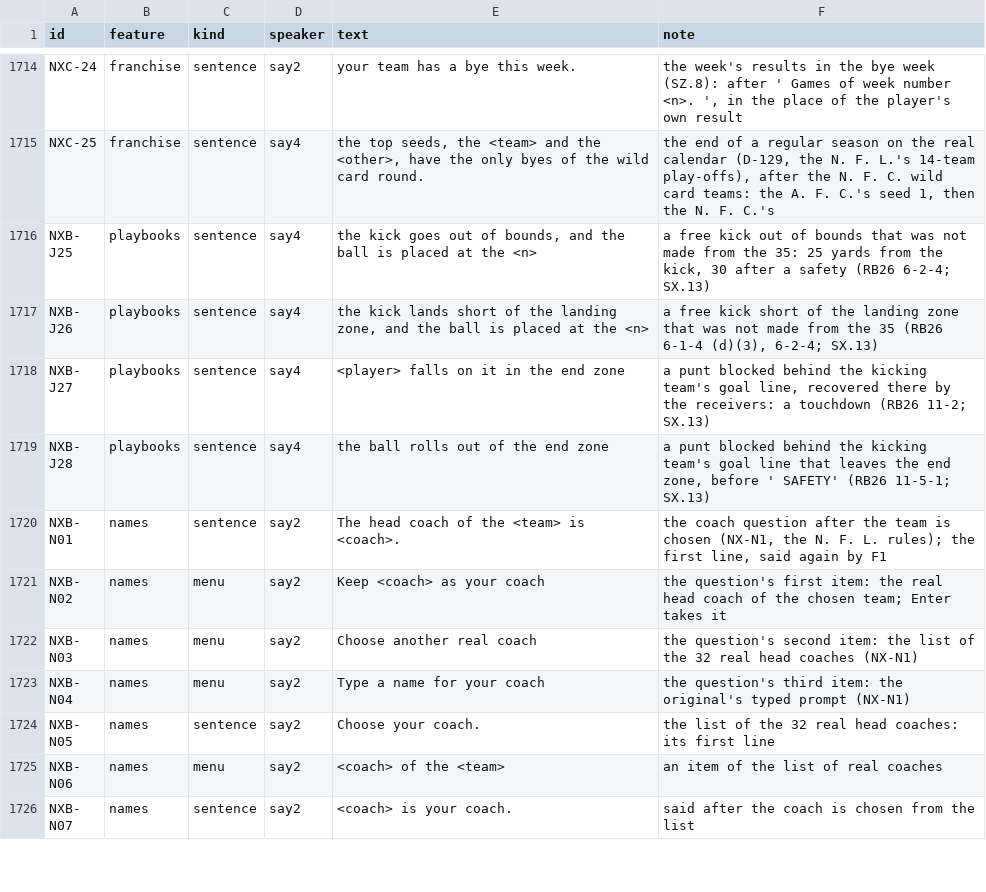
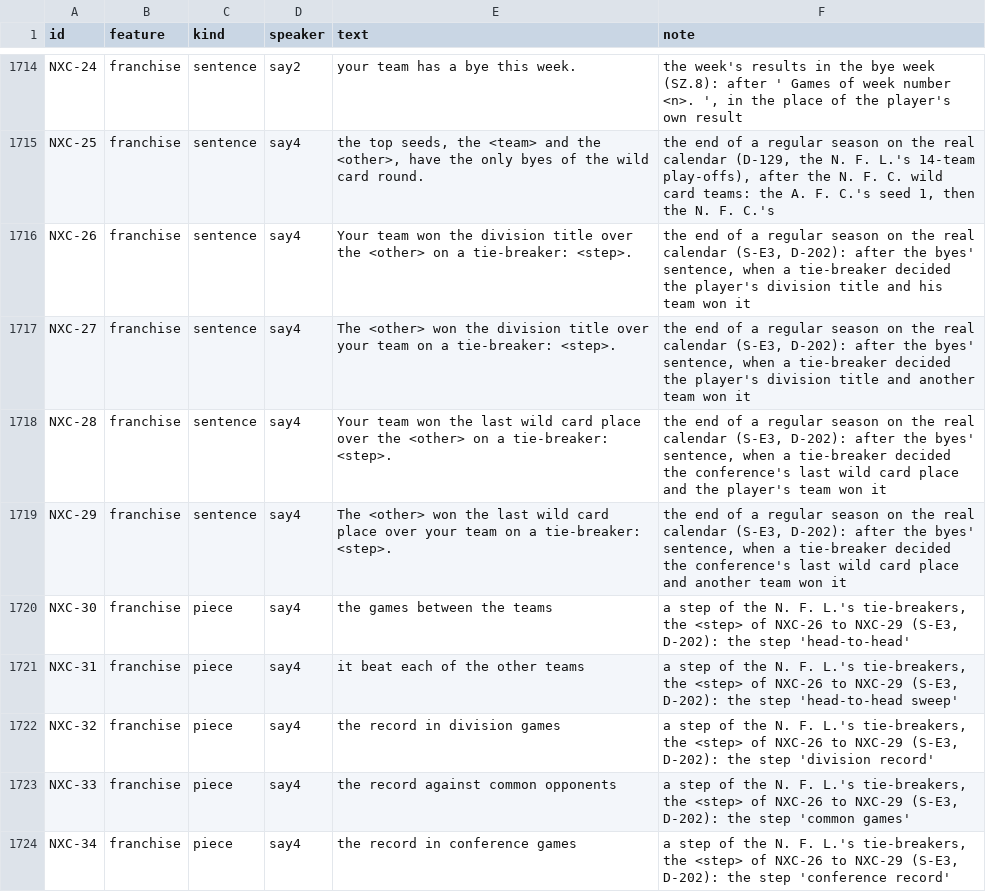
Before and after one commit to joshknnd1982/nfl-football-4-audio-game, a TSV file: spec/strings_nx.tsv, drawn as a sheet; only a part is shown, gaps mark what is left out; the shorter side is filled out with more unchanged rows; the diff covers the shown part only.

```diff
--- a/spec/strings_nx.tsv
+++ b/spec/strings_nx.tsv
@@ -1715 +1715,10 @@ NXC-24	franchise	sentence	say2	 your team has a bye this week. 	the week's resul
 NXC-25	franchise	sentence	say4	 the top seeds, the <team> and the <other>, have the only byes of the wild card round. 	the end of a regular season on the real calendar (D-129, the N. F. L.'s 14-team play-offs), after the N. F. C. wild card teams: the A. F. C.'s seed 1, then the N. F. C.'s
+NXC-26	franchise	sentence	say4	 Your team won the division title over the <other> on a tie-breaker: <step>. 	the end of a regular season on the real calendar (S-E3, D-202): after the byes' sentence, when a tie-breaker decided the player's division title and his team won it
+NXC-27	franchise	sentence	say4	 The <other> won the division title over your team on a tie-breaker: <step>. 	the end of a regular season on the real calendar (S-E3, D-202): after the byes' sentence, when a tie-breaker decided the player's division title and another team won it
+NXC-28	franchise	sentence	say4	 Your team won the last wild card place over the <other> on a tie-breaker: <step>. 	the end of a regular season on the real calendar (S-E3, D-202): after the byes' sentence, when a tie-breaker decided the conference's last wild card place and the player's team won it
+NXC-29	franchise	sentence	say4	 The <other> won the last wild card place over your team on a tie-breaker: <step>. 	the end of a regular season on the real calendar (S-E3, D-202): after the byes' sentence, when a tie-breaker decided the conference's last wild card place and another team won it
+NXC-30	franchise	piece	say4	the games between the teams	a step of the N. F. L.'s tie-breakers, the <step> of NXC-26 to NXC-29 (S-E3, D-202): the step 'head-to-head'
+NXC-31	franchise	piece	say4	it beat each of the other teams	a step of the N. F. L.'s tie-breakers, the <step> of NXC-26 to NXC-29 (S-E3, D-202): the step 'head-to-head sweep'
+NXC-32	franchise	piece	say4	the record in division games	a step of the N. F. L.'s tie-breakers, the <step> of NXC-26 to NXC-29 (S-E3, D-202): the step 'division record'
+NXC-33	franchise	piece	say4	the record against common opponents	a step of the N. F. L.'s tie-breakers, the <step> of NXC-26 to NXC-29 (S-E3, D-202): the step 'common games'
+NXC-34	franchise	piece	say4	the record in conference games	a step of the N. F. L.'s tie-breakers, the <step> of NXC-26 to NXC-29 (S-E3, D-202): the step 'conference record'
```
Also changed, not shown: 10 added rows elsewhere in this file, 29 other files.
